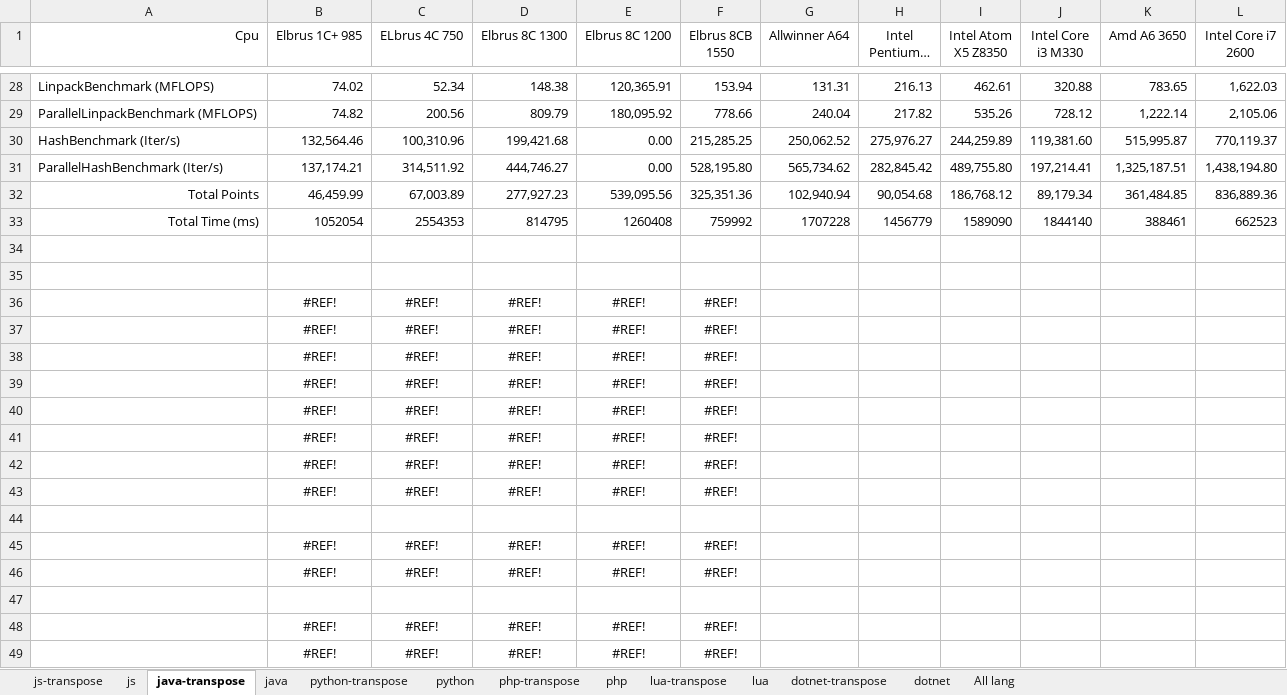
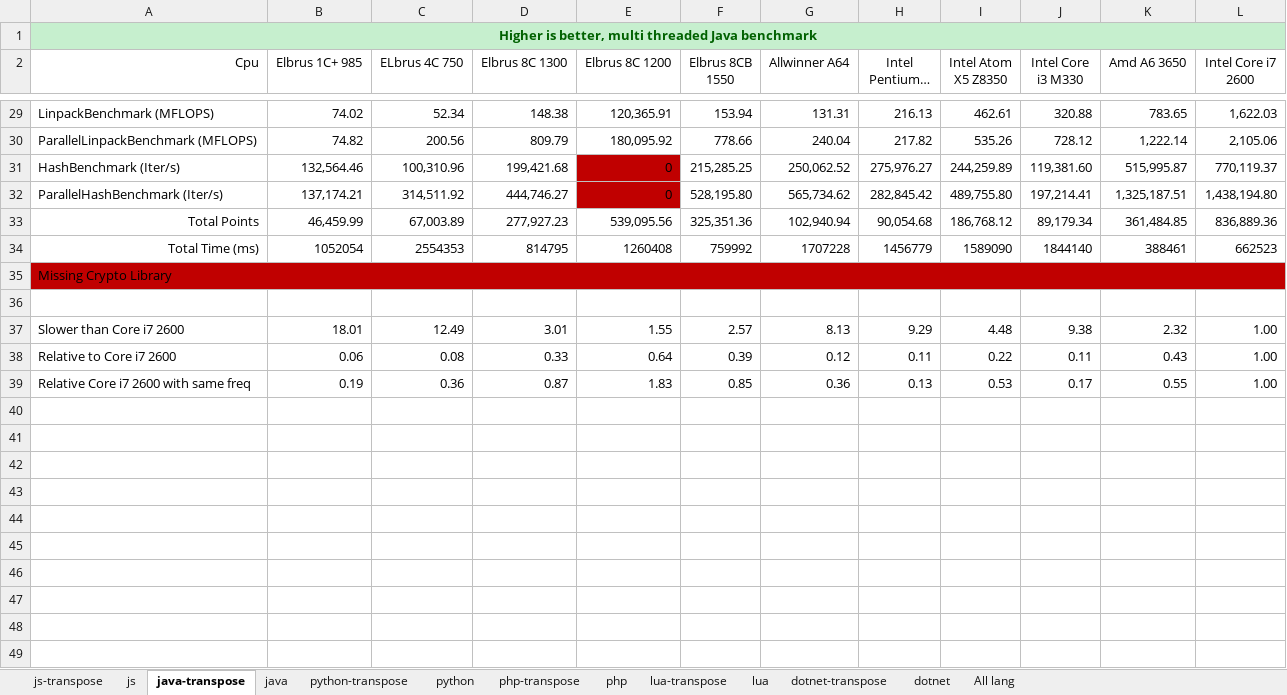
Before and after one commit to EntityFX/EntityFX-Bench, an Excel workbook: results/compare-color.xlsx, sheet java-transpose, drawn as a sheet; only a part is shown, gaps mark what is left out; long unchanged cells end in …; values as stored, in another font and other column widths than the file's, no borders; charts and pictures and conditional formats and table styles not drawn; removed rows and columns are numbered as before the commit, all else as after; the diff names each change by its address in the sheet, - before the commit and + after, or states it on an @@ line.

```diff
--- a/results/compare-color.xlsx (sheet java-transpose)
+++ b/results/compare-color.xlsx (sheet java-transpose)
+row 1: Higher is better, multi threaded Java benchmark
-E31:E32 (Elbrus 8C 1200): 0.00
+E31:E32 (Elbrus 8C 1200): 0
-E31:E32 fill: none
+E31:E32 fill: #C00000
+row 35: Missing Crypto Library
-row 37: (empty)
+row 37: Slower than Core i7 2600 | 18.01 | 12.49 | 3.01 | 1.55 | 2.57 | 8.13 | 9.29 | 4.48 | 9.38 | 2.32 | 1.00
-row 36:  | #REF! | #REF! | #REF! | #REF! | #REF!
-row 37:  | #REF! | #REF! | #REF! | #REF! | #REF!
-row 38:  | #REF! | #REF! | #REF! | #REF! | #REF!
-row 39:  | #REF! | #REF! | #REF! | #REF! | #REF!
-row 40:  | #REF! | #REF! | #REF! | #REF! | #REF!
-row 41:  | #REF! | #REF! | #REF! | #REF! | #REF!
-row 42:  | #REF! | #REF! | #REF! | #REF! | #REF!
-row 43:  | #REF! | #REF! | #REF! | #REF! | #REF!
-row 38: (empty)
+row 38: Relative to Core i7 2600 | 0.06 | 0.08 | 0.33 | 0.64 | 0.39 | 0.12 | 0.11 | 0.22 | 0.11 | 0.43 | 1.00
-row 45:  | #REF! | #REF! | #REF! | #REF! | #REF!
-row 46:  | #REF! | #REF! | #REF! | #REF! | #REF!
-row 39: (empty)
+row 39: Relative Core i7 2600 with same freq | 0.19 | 0.36 | 0.87 | 1.83 | 0.85 | 0.36 | 0.13 | 0.53 | 0.17 | 0.55 | 1.00
-row 48:  | #REF! | #REF! | #REF! | #REF! | #REF!
-row 49:  | #REF! | #REF! | #REF! | #REF! | #REF!
```
Also changed, not shown: sheet dotnet-transpose, sheet python-transpose, sheet php-transpose, sheet js-transpose, sheet lua-transpose, formulas that keep their value, charts or pictures, 13 other files.
